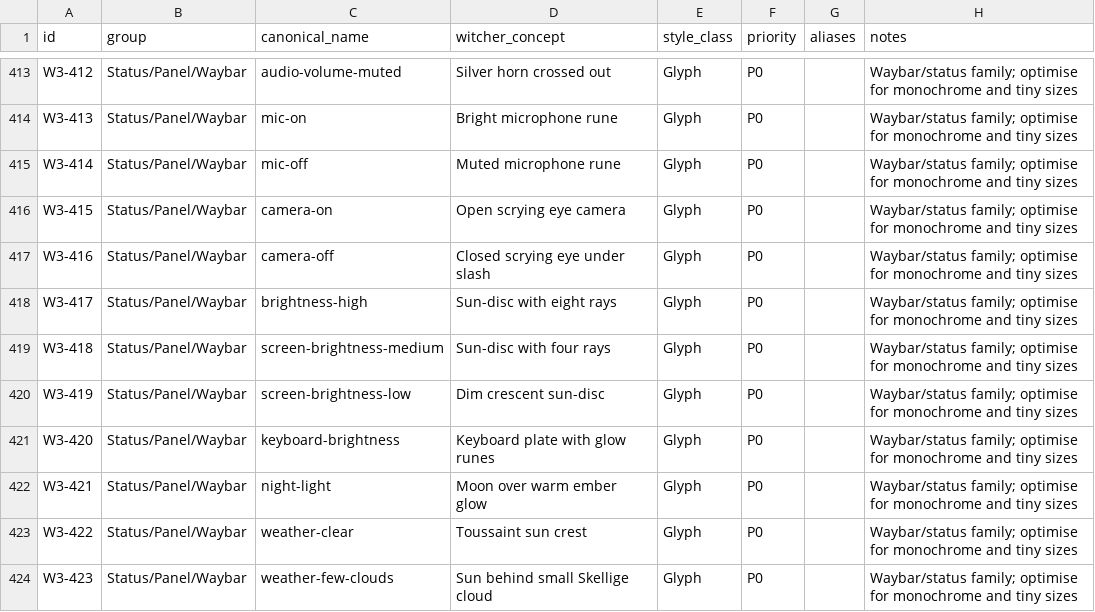
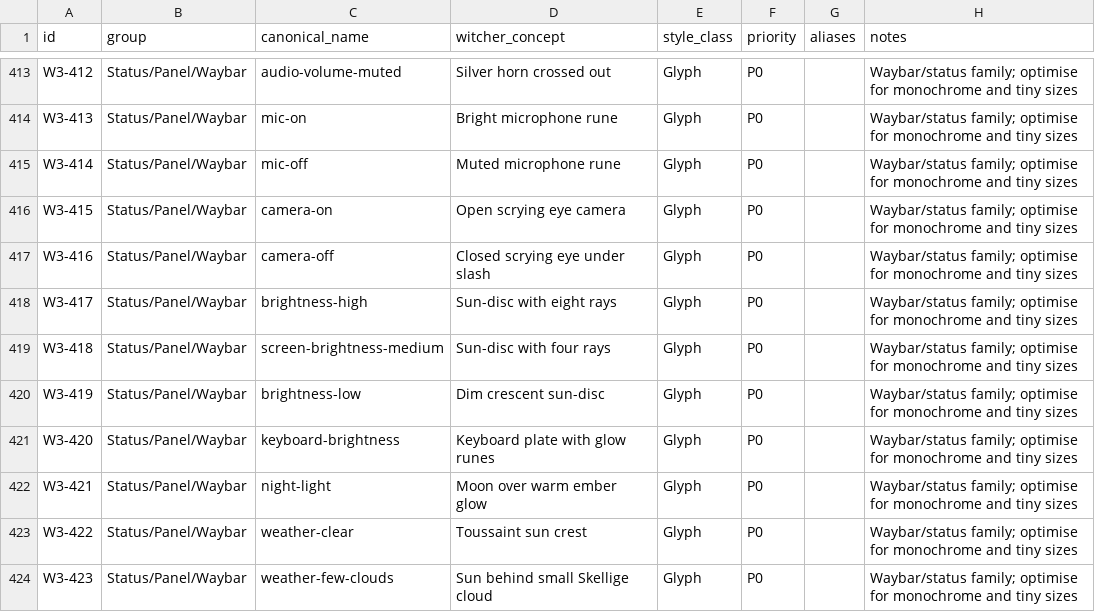
Before and after one commit to Delcado19/witcher3-hyde-theme, a CSV file: design/icons/matrix/witcher-icon-matrix-v1.csv, drawn as a sheet; only a part is shown, gaps mark what is left out.

Commit message:
Align W3-419 with Breeze brightness low name

```diff
--- a/design/icons/matrix/witcher-icon-matrix-v1.csv
+++ b/design/icons/matrix/witcher-icon-matrix-v1.csv
@@ -419,3 +419,3 @@ W3-417,Status/Panel/Waybar,brightness-high,Sun-disc with eight rays,Glyph,P0,,Wa
 W3-418,Status/Panel/Waybar,screen-brightness-medium,Sun-disc with four rays,Glyph,P0,,Waybar/status family; optimise for monochrome and tiny sizes
-W3-419,Status/Panel/Waybar,screen-brightness-low,Dim crescent sun-disc,Glyph,P0,,Waybar/status family; optimise for monochrome and tiny sizes
+W3-419,Status/Panel/Waybar,brightness-low,Dim crescent sun-disc,Glyph,P0,,Waybar/status family; optimise for monochrome and tiny sizes
 W3-420,Status/Panel/Waybar,keyboard-brightness,Keyboard plate with glow runes,Glyph,P0,,Waybar/status family; optimise for monochrome and tiny sizes
```
Also changed, not shown: 2 other files.
